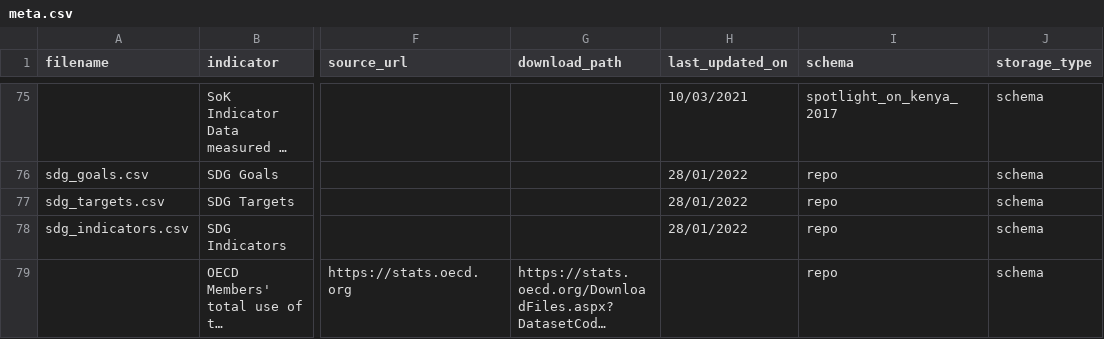
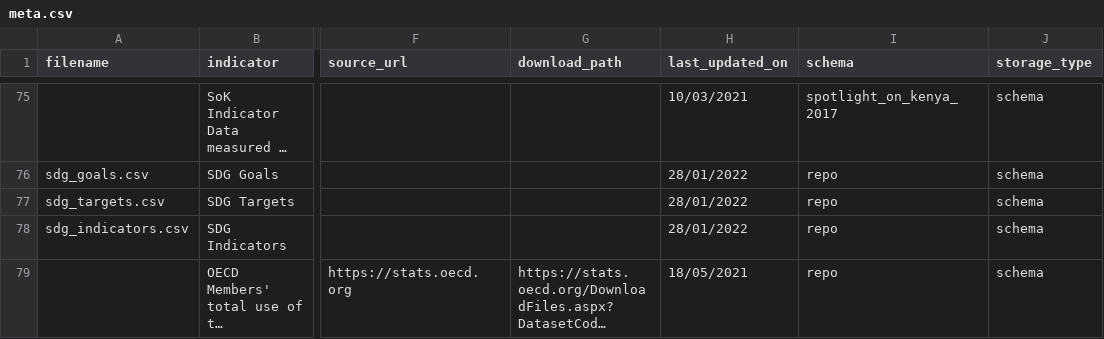
Before and after one commit to devinit/ddw-data-update-configs, a CSV file: manual/CSV/meta.csv, drawn as a sheet; only a part is shown, gaps mark what is left out; long unchanged cells end in …; the diff names each change by its address in the sheet, - before the commit and + after, or states it on an @@ line.

Commit message:
Add date

```diff
--- a/manual/CSV/meta.csv
+++ b/manual/CSV/meta.csv
-H79 (last_updated_on): (empty)
+H79 (last_updated_on): 18/05/2021
```
